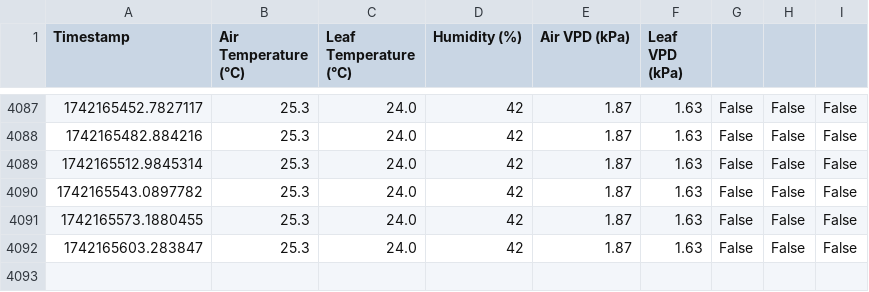
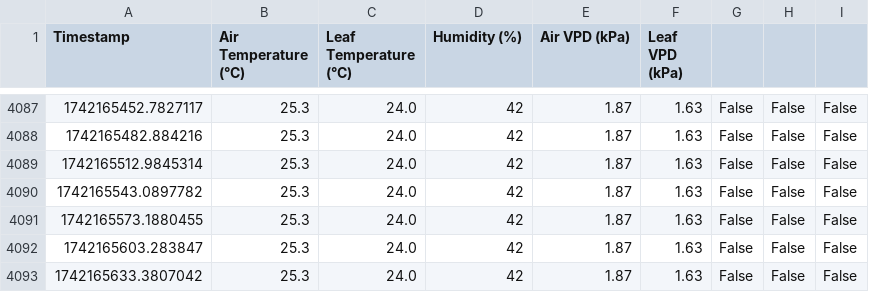
Before and after one commit to GerritHoskins/vpd, a CSV file: vpd_log.csv, drawn as a sheet; only a part is shown, gaps mark what is left out.

Commit message:
Auto-sync: Sun 16 Mar 23:53:54 CET 2025

```diff
--- a/vpd_log.csv
+++ b/vpd_log.csv
@@ -4092 +4092,2 @@ Timestamp,Air Temperature (°C),Leaf Temperature (°C),Humidity (%),Air VPD (kPa
 1742165603.283847,25.3,24.0,42,1.87,1.63,False,False,False
+1742165633.3807042,25.3,24.0,42,1.87,1.63,False,False,False
```
